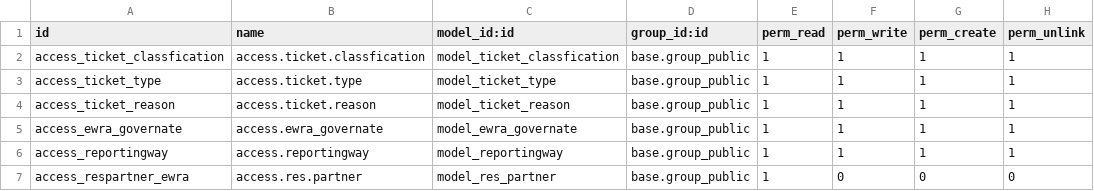
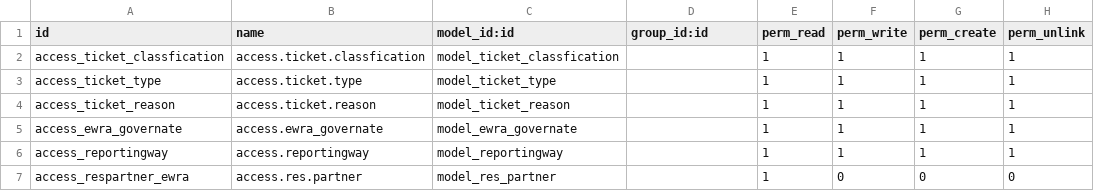
Before and after one commit to mostafa-nassar/16, a CSV file: ewramodule/security/ir.model.access.csv, drawn as a sheet.

Commit message:
update acess

```diff
--- a/ewramodule/security/ir.model.access.csv
+++ b/ewramodule/security/ir.model.access.csv
@@ -1,7 +1,7 @@
 id,name,model_id:id,group_id:id,perm_read,perm_write,perm_create,perm_unlink
-access_ticket_classfication,access.ticket.classfication,model_ticket_classfication,base.group_public,1,1,1,1
-access_ticket_type,access.ticket.type,model_ticket_type,base.group_public,1,1,1,1
-access_ticket_reason,access.ticket.reason,model_ticket_reason,base.group_public,1,1,1,1
-access_ewra_governate,access.ewra_governate,model_ewra_governate,base.group_public,1,1,1,1
-access_reportingway,access.reportingway,model_reportingway,base.group_public,1,1,1,1
-access_respartner_ewra,access.res.partner,model_res_partner,base.group_public,1,0,0,0
+access_ticket_classfication,access.ticket.classfication,model_ticket_classfication,,1,1,1,1
+access_ticket_type,access.ticket.type,model_ticket_type,,1,1,1,1
+access_ticket_reason,access.ticket.reason,model_ticket_reason,,1,1,1,1
+access_ewra_governate,access.ewra_governate,model_ewra_governate,,1,1,1,1
+access_reportingway,access.reportingway,model_reportingway,,1,1,1,1
+access_respartner_ewra,access.res.partner,model_res_partner,,1,0,0,0
```
